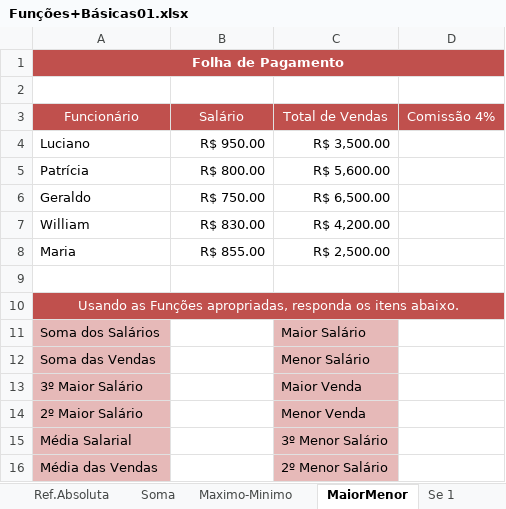
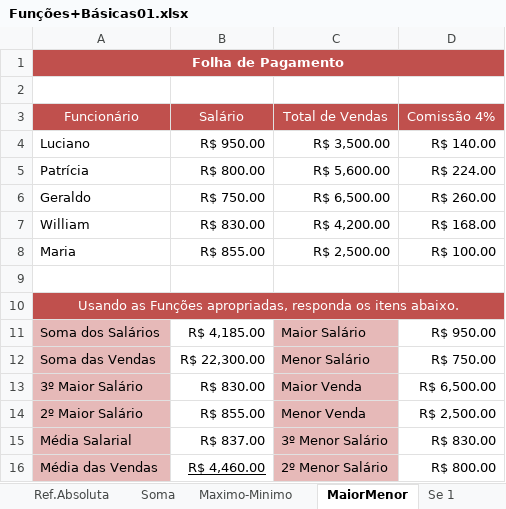
Before and after one commit to HermesNonato7/Curso_Excel_BI_Avancado_Udemy, an Excel workbook: 2-Basico/Funções+Básicas01.xlsx, sheet MaiorMenor, drawn as a sheet; values as stored, in another font and other column widths than the file's, no borders; charts and pictures not drawn; the diff names each change by its address in the sheet, - before the commit and + after, or states it on an @@ line.

Commit message:
add maximo minimo maior menor

```diff
--- a/2-Basico/Funções+Básicas01.xlsx (sheet MaiorMenor)
+++ b/2-Basico/Funções+Básicas01.xlsx (sheet MaiorMenor)
-D4 (Comissão 4%): (empty)
+D4 (Comissão 4%): R$ 140.00
-D5 (Comissão 4%): (empty)
+D5 (Comissão 4%): R$ 224.00
-D6 (Comissão 4%): (empty)
+D6 (Comissão 4%): R$ 260.00
-D7 (Comissão 4%): (empty)
+D7 (Comissão 4%): R$ 168.00
-D8 (Comissão 4%): (empty)
+D8 (Comissão 4%): R$ 100.00
-B11 (Salário): (empty)
+B11 (Salário): R$ 4,185.00
-D11 (Comissão 4%): (empty)
+D11 (Comissão 4%): R$ 950.00
-B12 (Salário): (empty)
+B12 (Salário): R$ 22,300.00
-D12 (Comissão 4%): (empty)
+D12 (Comissão 4%): R$ 750.00
-B13 (Salário): (empty)
+B13 (Salário): R$ 830.00
-D13 (Comissão 4%): (empty)
+D13 (Comissão 4%): R$ 6,500.00
-B14 (Salário): (empty)
+B14 (Salário): R$ 855.00
-D14 (Comissão 4%): (empty)
+D14 (Comissão 4%): R$ 2,500.00
-B15 (Salário): (empty)
+B15 (Salário): R$ 837.00
-D15 (Comissão 4%): (empty)
+D15 (Comissão 4%): R$ 830.00
-B16 (Salário): (empty)
+B16 (Salário): R$ 4,460.00
-D16 (Comissão 4%): (empty)
+D16 (Comissão 4%): R$ 800.00
```
Also changed, not shown: sheet Maximo-Minimo, sheet Adição.
